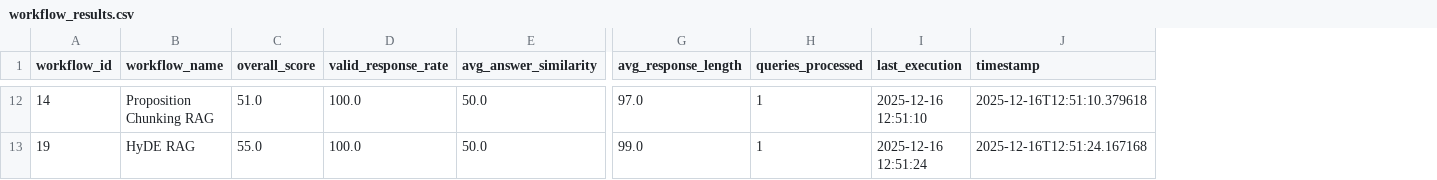
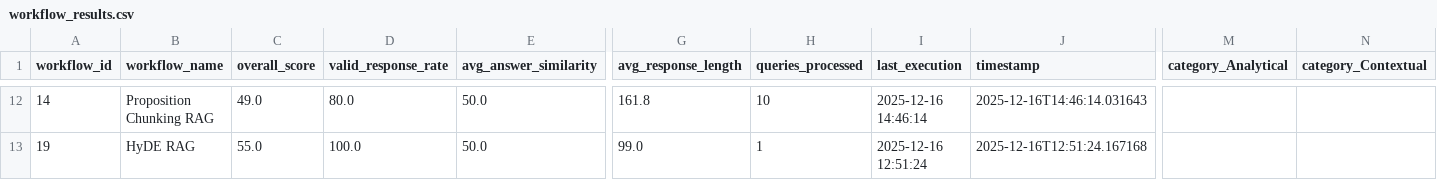
Before and after one commit to GreptonZrt/RAG_TESTS, a CSV file: workflow_results.csv, drawn as a sheet; only a part is shown, gaps mark what is left out; the diff covers the shown part only; the diff names each change by its address in the sheet, - before the commit and + after, or states it on an @@ line.

```diff
--- a/workflow_results.csv
+++ b/workflow_results.csv
+column M (category_Analytical), empty
+column N (category_Contextual), empty
-C12 (overall_score): 51.0
+C12 (overall_score): 49.0
-D12 (valid_response_rate): 100.0
+D12 (valid_response_rate): 80.0
-G12 (avg_response_length): 97.0
+G12 (avg_response_length): 161.8
-H12 (queries_processed): 1
+H12 (queries_processed): 10
-I12 (last_execution): 2025-12-16 12:51:10
+I12 (last_execution): 2025-12-16 14:46:14
-J12 (timestamp): 2025-12-16T12:51:10.379618
+J12 (timestamp): 2025-12-16T14:46:14.031643
```
Also changed, not shown: 71 edited cells elsewhere in this file.
